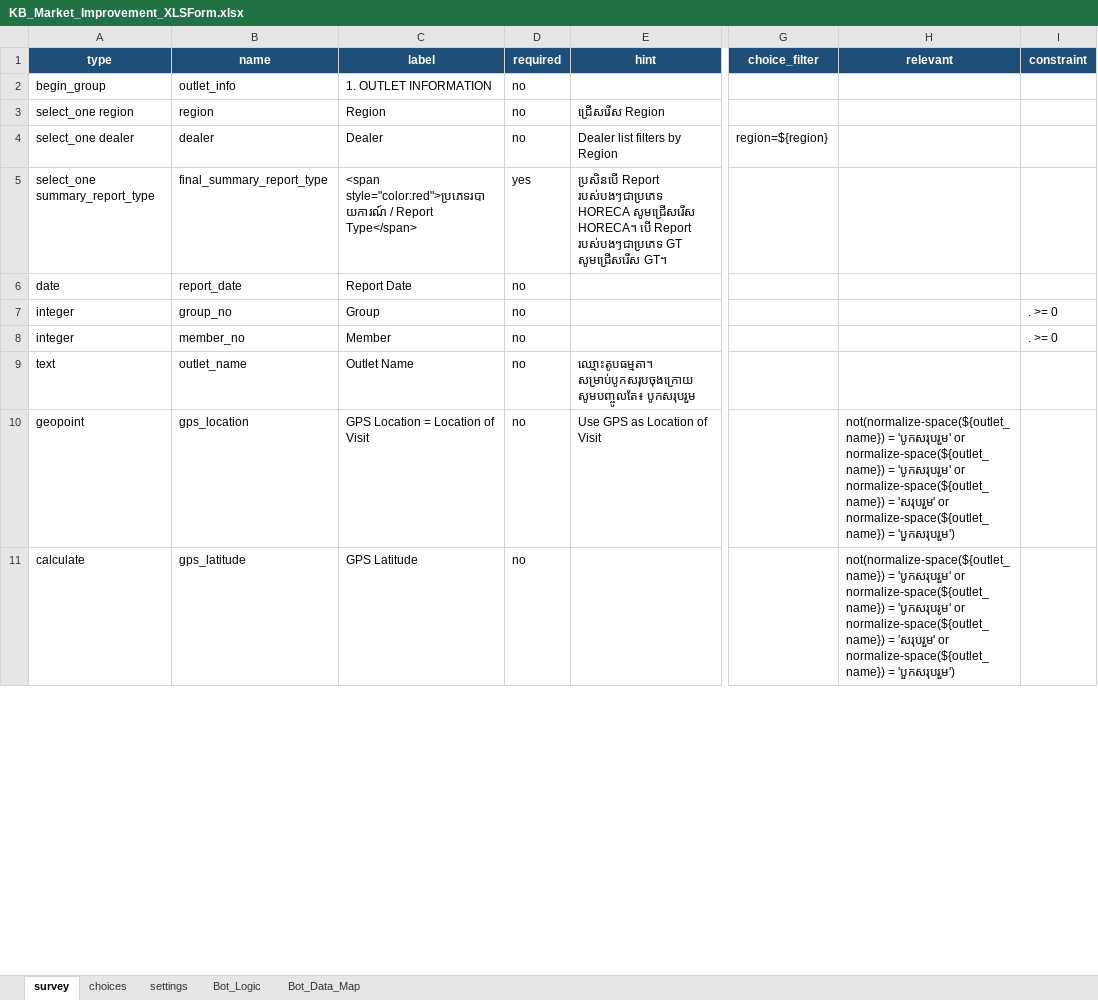
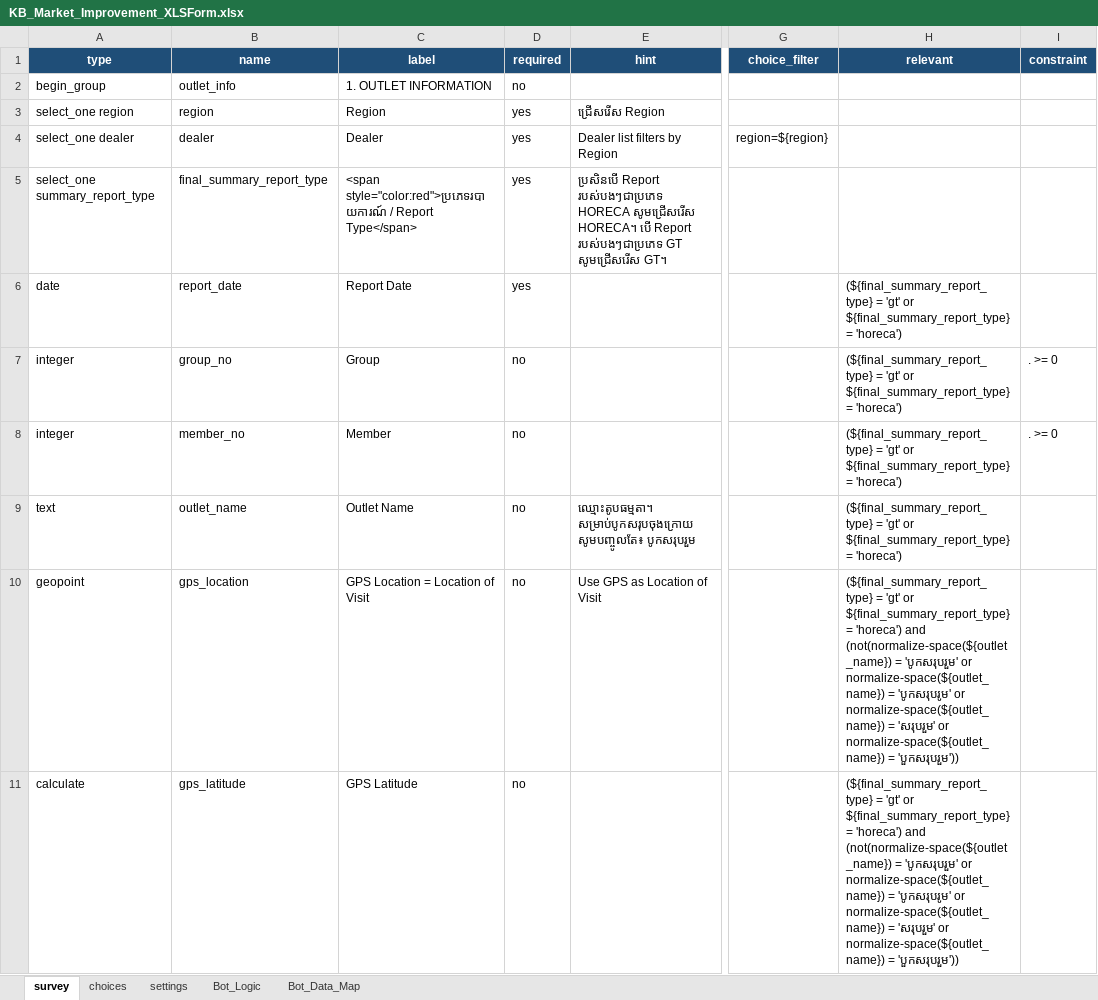
Before and after one commit to phearomITE/Market_Survey, an Excel workbook: templates/KB_Market_Improvement_XLSForm.xlsx, sheet survey, drawn as a sheet; only a part is shown, gaps mark what is left out; values as stored, in another font and other column widths than the file's, no borders; the diff covers the shown part only; the diff names each change by its address in the sheet, - before the commit and + after, or states it on an @@ line.

Commit message:
Force active GT HORECA templates and Kobo form

```diff
--- a/templates/KB_Market_Improvement_XLSForm.xlsx (sheet survey)
+++ b/templates/KB_Market_Improvement_XLSForm.xlsx (sheet survey)
-D3:D4 (required): no
+D3:D4 (required): yes
-D6 (required): no
+D6 (required): yes
-H6:H9 (relevant): (empty)
+H6:H9 (relevant): (${final_summary_report_type} = 'gt' or ${final_summary_report_type} = 'horeca')
-H10:H11 (relevant): not(normalize-space(${outlet_name}) = 'បូកសរុបរួម' or normalize-space(${outlet_name}) = 'បូកសរុបរូម' or normalize-space(${outlet_name}) = 'សរុបរួម' or normalize-space(${outlet_name}) = 'បួកសរុបរួម')
+H10:H11 (relevant): (${final_summary_report_type} = 'gt' or ${final_summary_report_type} = 'horeca') and (not(normalize-space(${outlet_name}) = 'បូកសរុបរួម' or normalize-space(${outlet_name}) = 'បូកសរុបរូម' or normalize-space(${outlet_name}) = 'សរុបរួម' or normalize-space(${outlet_name}) = 'បួកសរុបរួម'))
```
Also changed, not shown: 51 edited cells elsewhere in this sheet, templates/KB_Market_Improvement_XLSForm_GT_HORECA.xlsx.
